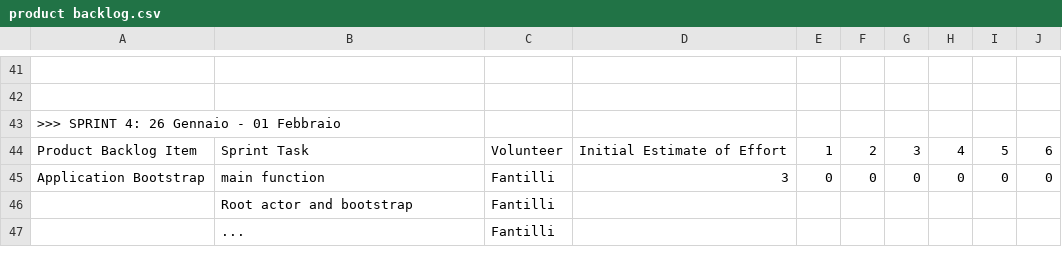
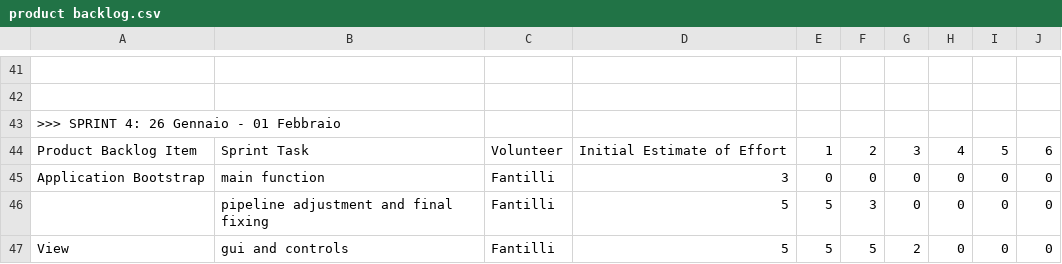
Before and after one commit to LorenzoColletta/PPS-24-DNTS, a CSV file: process/product backlog.csv, drawn as a sheet; only a part is shown, gaps mark what is left out; removed rows and columns are numbered as before the commit, all else as after; the diff names each change by its address in the sheet, - before the commit and + after, or states it on an @@ line.

Commit message:
backlog updated

```diff
--- a/process/product backlog.csv
+++ b/process/product backlog.csv
-row 46:  | Root actor and bootstrap | Fantilli
-row 47:  | ... | Fantilli
+row 46:  | pipeline adjustment and final fixing | Fantilli | 5 | 5 | 3 | 0 | 0 | 0 | 0
+row 47: View | gui and controls | Fantilli | 5 | 5 | 5 | 2 | 0 | 0 | 0
```
